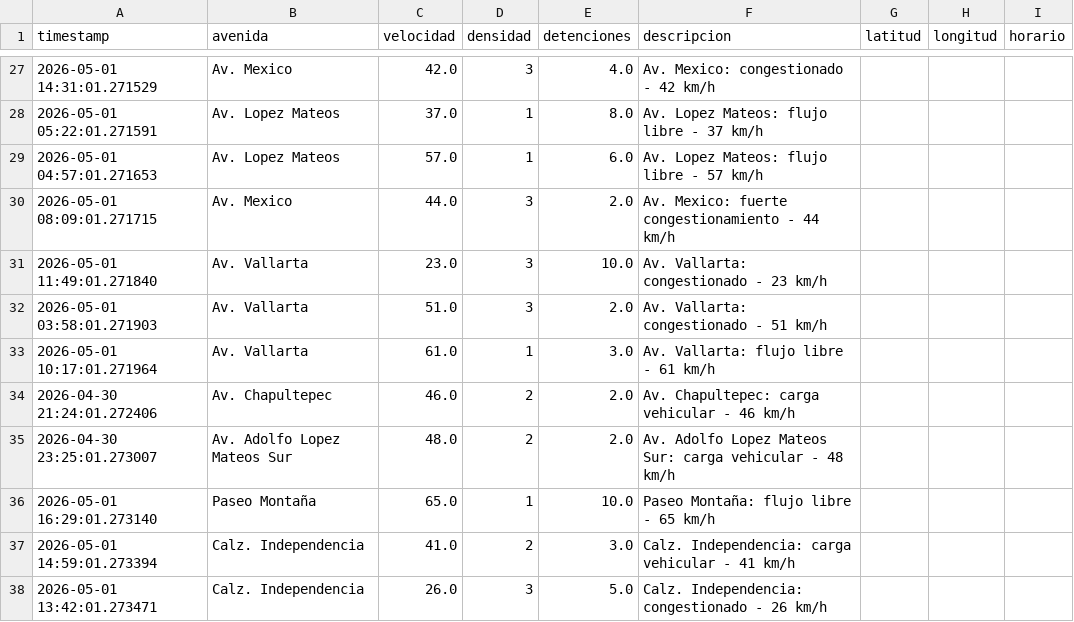
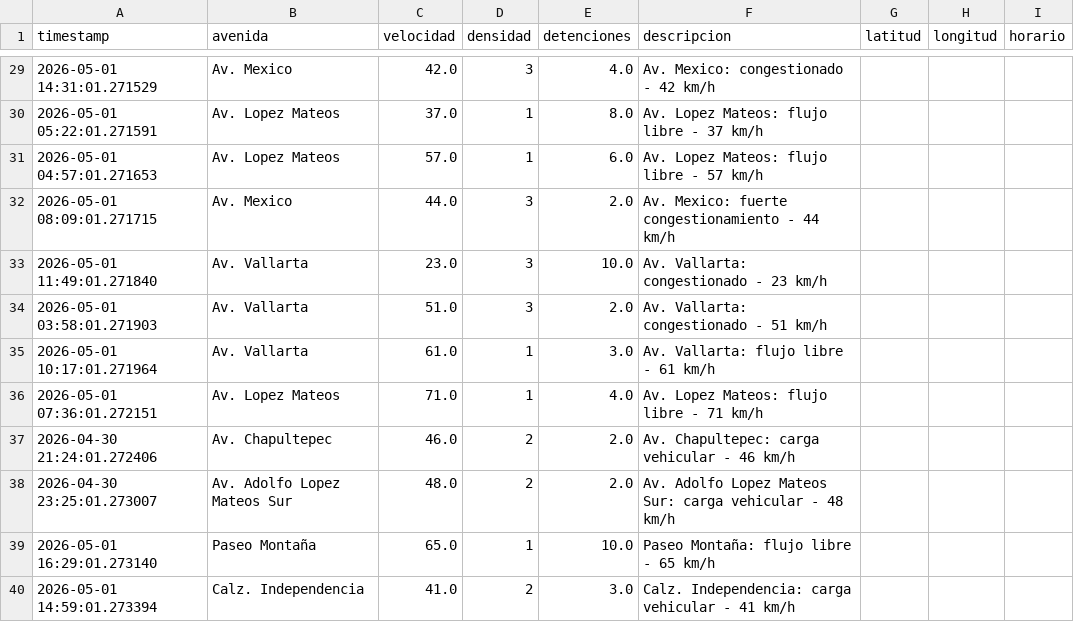
Before and after one commit to 010213reyes/Trafiic-Stability-Index-TSI-, a CSV file: data/02_clean/filtered_isolation_forest.csv, drawn as a sheet; only a part is shown, gaps mark what is left out; the shorter side is filled out with more unchanged rows; the diff covers the shown part only; the diff names each change by its address in the sheet, - before the commit and + after, or states it on an @@ line.

```diff
--- a/data/02_clean/filtered_isolation_forest.csv
+++ b/data/02_clean/filtered_isolation_forest.csv
+row 36: 2026-05-01 07:36:01.272151 | Av. Lopez Mateos | 71.0 | 1 | 4.0 | Av. Lopez Mateos: flujo libre - 71 km/h
```
Also changed, not shown: 5 added rows elsewhere in this file, 5 other files.
